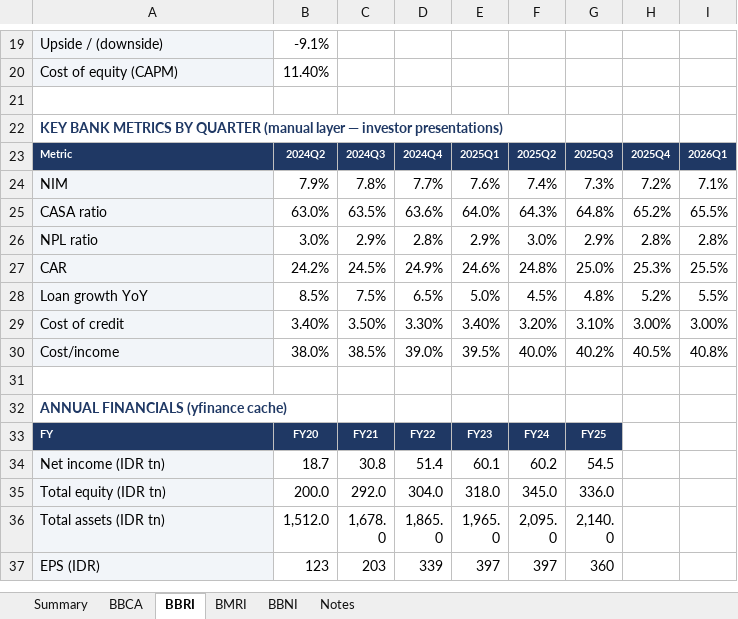
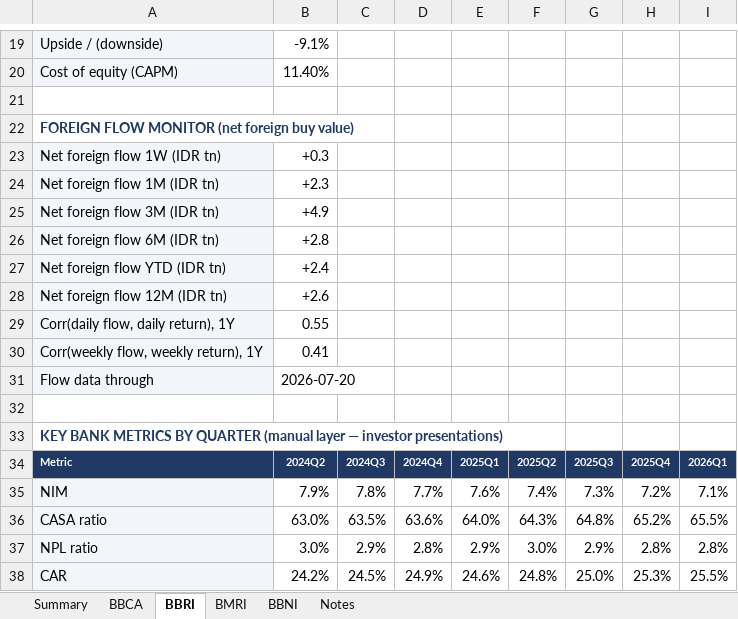
Before and after one commit to rickyreinaldo37-bot/Indonesian-Equity, an Excel workbook: output/comps_2026-07-20.xlsx, sheet BBRI, drawn as a sheet; only a part is shown, gaps mark what is left out; the shorter side is filled out with more unchanged rows; values as stored, in another font and other column widths than the file's, no borders; the diff names each change by its address in the sheet, - before the commit and + after, or states it on an @@ line.

```diff
--- a/output/comps_2026-07-20.xlsx (sheet BBRI)
+++ b/output/comps_2026-07-20.xlsx (sheet BBRI)
+row 22: FOREIGN FLOW MONITOR (net foreign buy value)
+row 23: Net foreign flow 1W (IDR tn) | +0.3
+row 24: Net foreign flow 1M (IDR tn) | +2.3
+row 25: Net foreign flow 3M (IDR tn) | +4.9
+row 26: Net foreign flow 6M (IDR tn) | +2.8
+row 27: Net foreign flow YTD (IDR tn) | +2.4
+row 28: Net foreign flow 12M (IDR tn) | +2.6
+row 29: Corr(daily flow, daily return), 1Y | 0.55
+row 30: Corr(weekly flow, weekly return), 1Y | 0.41
+row 31: Flow data through | 2026-07-20
+row 32: (empty)
```
Also changed, not shown: sheet BMRI, sheet BBNI, sheet BBCA, sheet Summary, sheet Notes, 28 other files.
